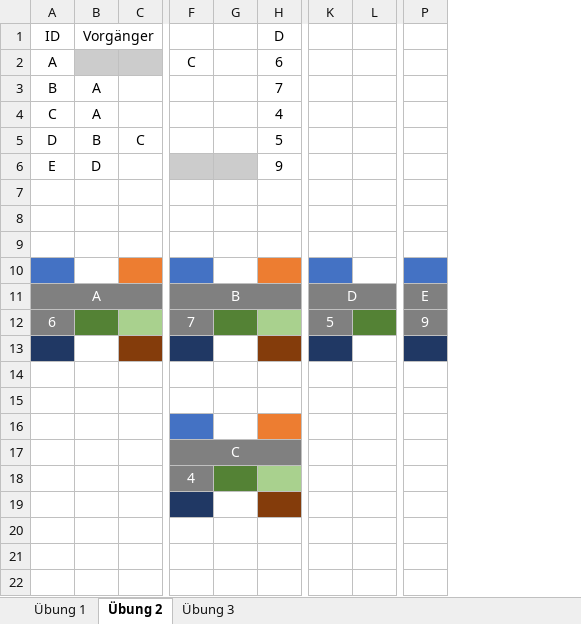
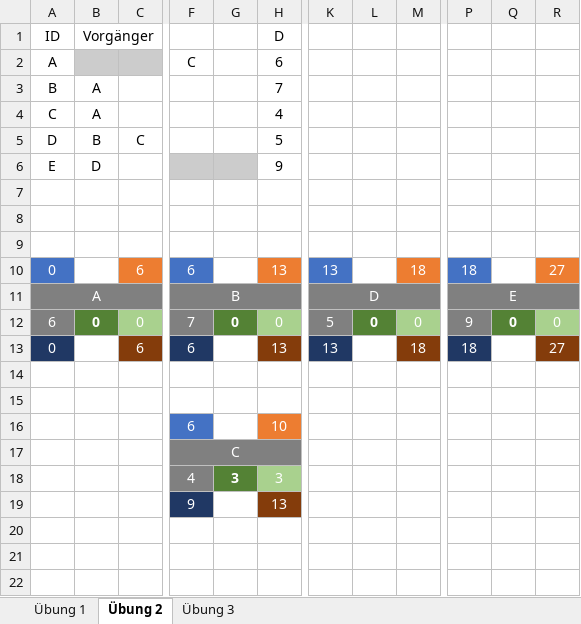
Before and after one commit to SebastianMeisel/QM_PM, an Excel workbook: Übungen/Netzplan_Übung2.xlsx, sheet Übung 2, drawn as a sheet; only a part is shown, gaps mark what is left out; values as stored, in another font and other column widths than the file's, no borders; conditional formats not drawn; removed rows and columns are numbered as before the commit, all else as after; rows hold the shown columns only; the diff covers the shown part only; the diff names each change by its address in the sheet, - before the commit and + after, or states it on an @@ line.

Commit message:
Übung 2 fertig

```diff
--- a/Übungen/Netzplan_Übung2.xlsx (sheet Übung 2)
+++ b/Übungen/Netzplan_Übung2.xlsx (sheet Übung 2)
-column G, empty
+column G, row 12: 0; row 18: 3
-column L, empty
+column L, row 12: 0
+column M, rows 10-12: 18 |  | 0
+column Q, row 12: 0
+column R, rows 10-12: 27 |  | 0
-row 10: (empty)
+row 10: 0 |  | 6 | 6 |  | 13 | 13 |  | 18 | 18 |  | 27
+P11:R11 merged
-B12 (Vorgänger): (empty)
+B12 (Vorgänger): 0
-C12: (empty)
+C12: 0
-H12 (D): (empty)
+H12 (D): 0
+row 13: 0 |  | 6 | 6 |  | 13 | 13 |  | 18 | 18 |  | 27
-A14 fill: #203864
+A14 fill: none
-C14 fill: #843C0B
+C14 fill: none
-F14 fill: #203864
+F14 fill: none
-H14 fill: #843C0B
+H14 fill: none
-K14 fill: #203864
+K14 fill: none
-P14 fill: #203864
+P14 fill: none
-row 16: (empty)
+row 16:  |  |  | 6 |  | 10
-F16 fill: none
+F16 fill: #4472C4
-H16 fill: none
+H16 fill: #ED7D31
-row 16: (empty)
-H18 (D): (empty)
+H18 (D): 3
-row 19: (empty)
+row 19:  |  |  | 9 |  | 13
```
Also changed, not shown: 1 removed column elsewhere in this sheet, sheet Übung 1, sheet Übung 3.
